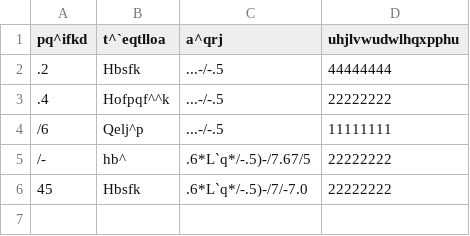
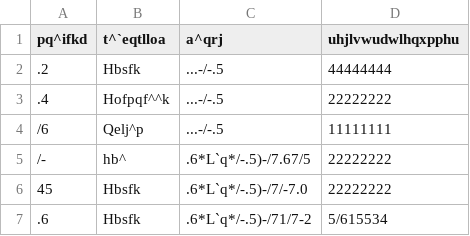
Before and after one commit to KevinGoes/MiniProjectPROG, a CSV file: stalling.csv, drawn as a sheet; the diff names each change by its address in the sheet, - before the commit and + after, or states it on an @@ line.

```diff
--- a/stalling.csv
+++ b/stalling.csv
+row 7: .6 | Hbsfk | .6*L`q*/-.5)-/71/7-2 | 5/615534
```
Also changed, not shown: 2 other files.
